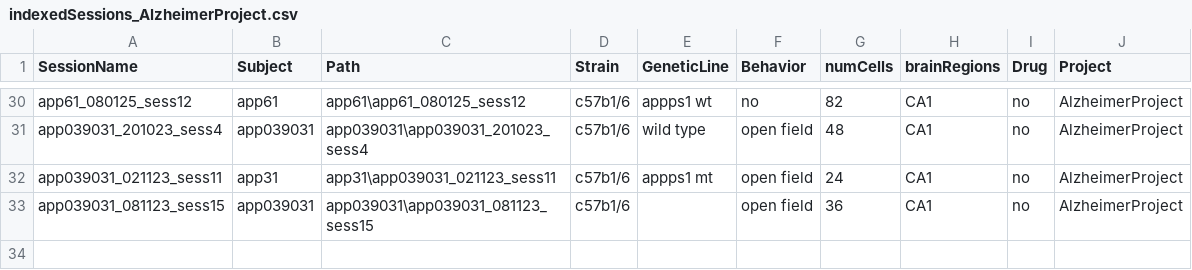
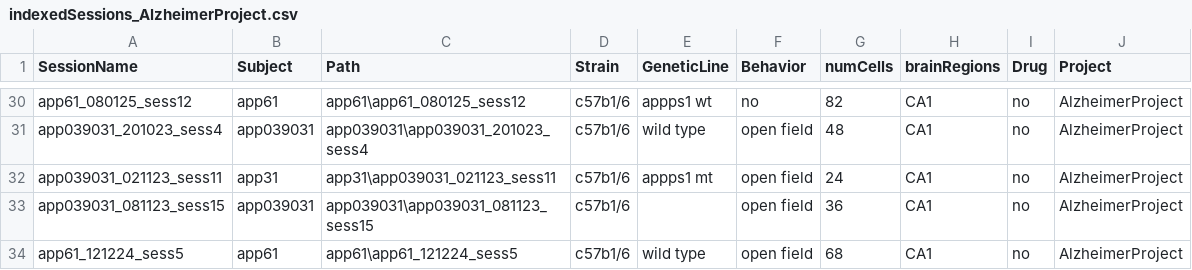
Before and after one commit to abadpablo/AlzheimerProject, a CSV file: indexedSessions_AlzheimerProject.csv, drawn as a sheet; only a part is shown, gaps mark what is left out.

Commit message:
Added Session: APP61_121224_sess5

```diff
--- a/indexedSessions_AlzheimerProject.csv
+++ b/indexedSessions_AlzheimerProject.csv
@@ -33 +33,2 @@ app039031_021123_sess11,app31,app31\app039031_021123_sess11,c57b1/6,appps1 mt,op
 app039031_081123_sess15,app039031,app039031\app039031_081123_sess15,c57b1/6,,open field,36,CA1,no,AlzheimerProject
+app61_121224_sess5,app61,app61\app61_121224_sess5,c57b1/6,wild type,open field,68,CA1,no,AlzheimerProject
```
